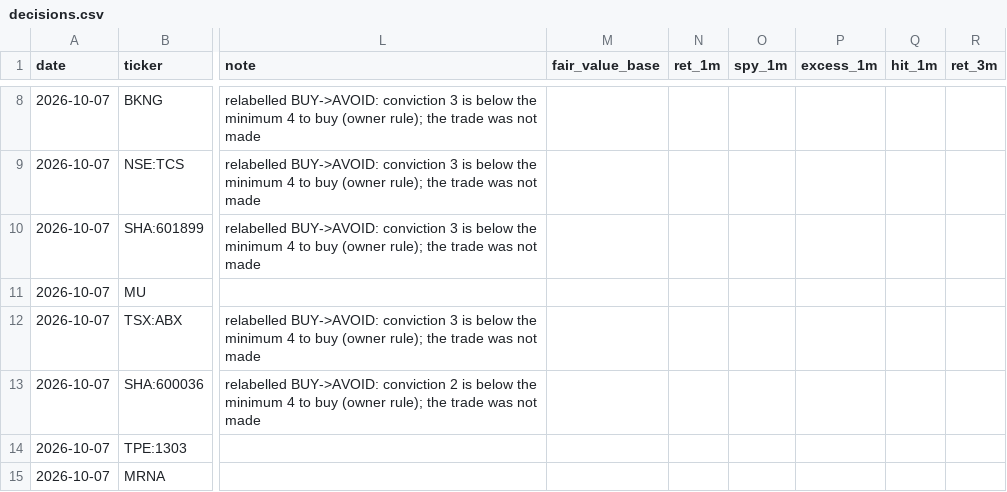
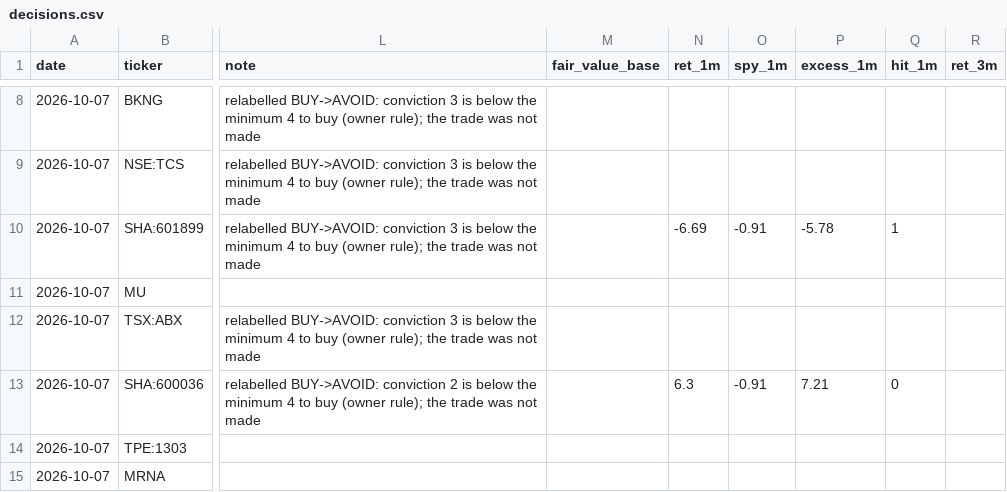
Before and after one commit to oskarajaspinall-cell/paper-portfolio, a CSV file: portfolio/decisions.csv, drawn as a sheet; only a part is shown, gaps mark what is left out; the diff names each change by its address in the sheet, - before the commit and + after, or states it on an @@ line.

```diff
--- a/portfolio/decisions.csv
+++ b/portfolio/decisions.csv
-N10 (ret_1m): (empty)
+N10 (ret_1m): -6.69
-O10 (spy_1m): (empty)
+O10 (spy_1m): -0.91
-P10 (excess_1m): (empty)
+P10 (excess_1m): -5.78
-Q10 (hit_1m): (empty)
+Q10 (hit_1m): 1
-N13 (ret_1m): (empty)
+N13 (ret_1m): 6.3
-O13 (spy_1m): (empty)
+O13 (spy_1m): -0.91
-P13 (excess_1m): (empty)
+P13 (excess_1m): 7.21
-Q13 (hit_1m): (empty)
+Q13 (hit_1m): 0
```
Also changed, not shown: portfolio/entry_watch.csv, portfolio/interest.csv, 14 other files.
